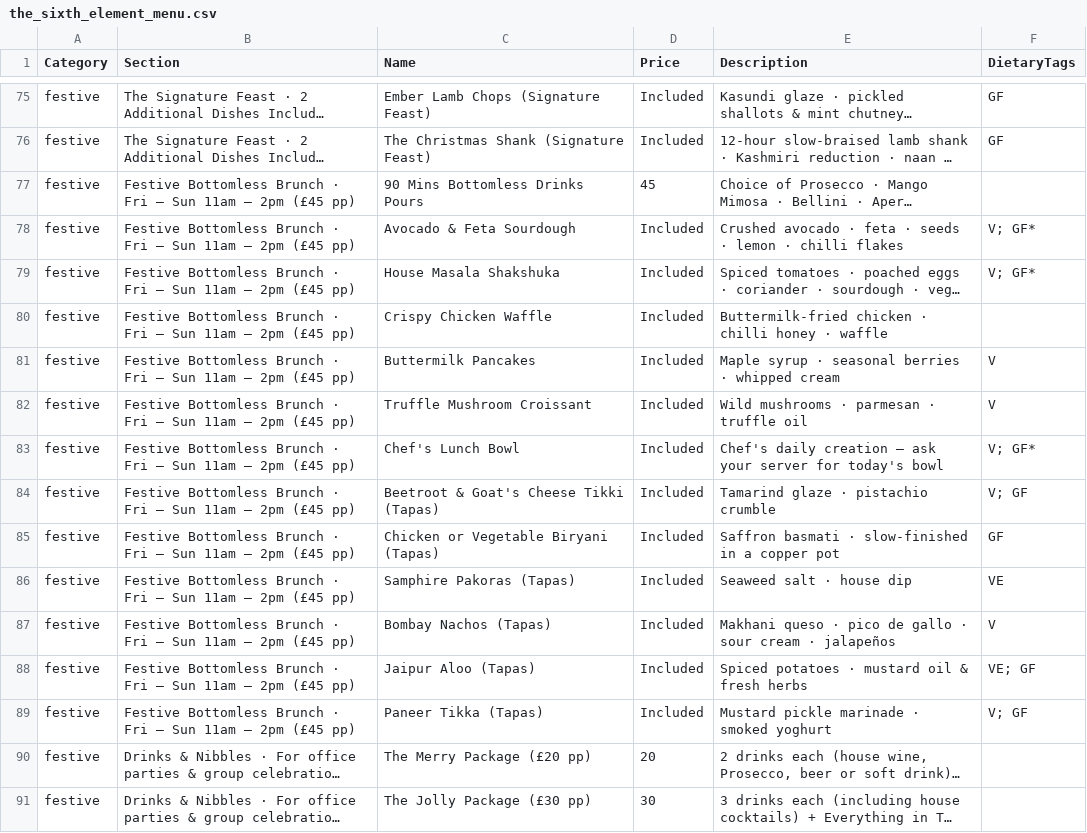
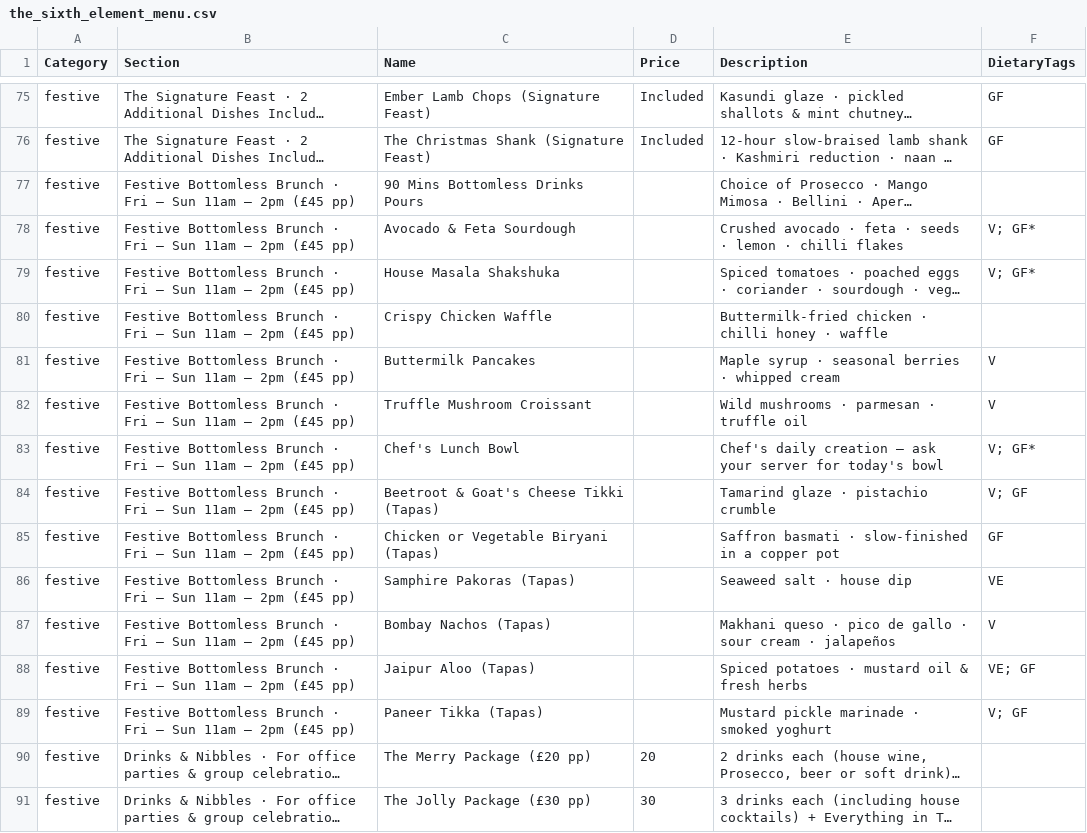
Before and after one commit to The-6th-Element/website, a CSV file: public/data/the_sixth_element_menu.csv, drawn as a sheet; only a part is shown, gaps mark what is left out; long unchanged cells end in …; the diff names each change by its address in the sheet, - before the commit and + after, or states it on an @@ line.

Commit message:
feat(menu): unify Book Table buttons, restrict Menu Studio to standard menu, and remove Included from bottomless brunch items

```diff
--- a/public/data/the_sixth_element_menu.csv
+++ b/public/data/the_sixth_element_menu.csv
-D77 (Price): 45
+D77 (Price): (empty)
-D78:D89 (Price): Included
+D78:D89 (Price): (empty)
```
Also changed, not shown: 14 other files.
